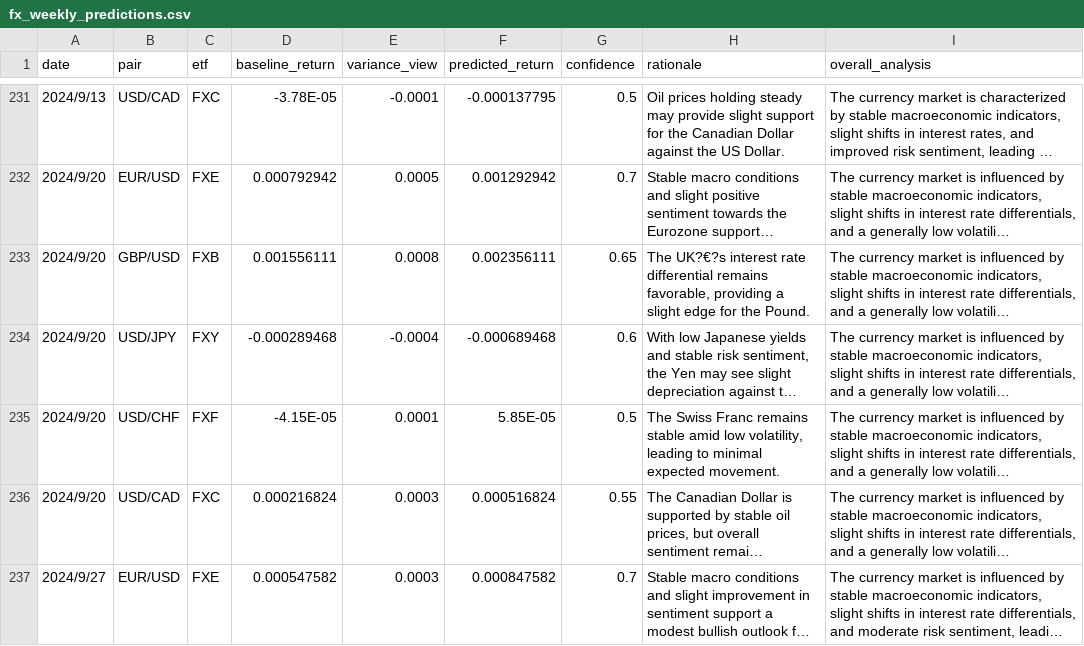
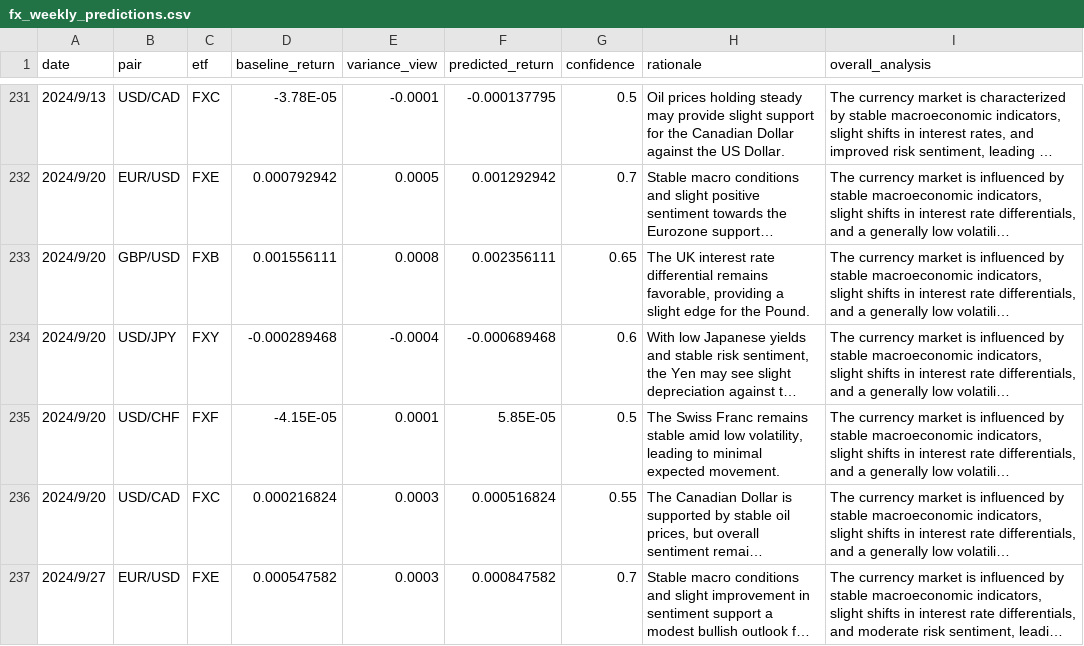
Before and after one commit to conquerv0/PortfolioAgent, a CSV file: data/predictions/fx_weekly_predictions.csv, drawn as a sheet; only a part is shown, gaps mark what is left out; long unchanged cells end in …; the diff names each change by its address in the sheet, - before the commit and + after, or states it on an @@ line.

Commit message:
Fix minor bugs in fx predictions

```diff
--- a/data/predictions/fx_weekly_predictions.csv
+++ b/data/predictions/fx_weekly_predictions.csv
-H233 (rationale): The UK?€?s interest rate…
+H233 (rationale): The UK interest rate…
```
Also changed, not shown: 1 other file.
